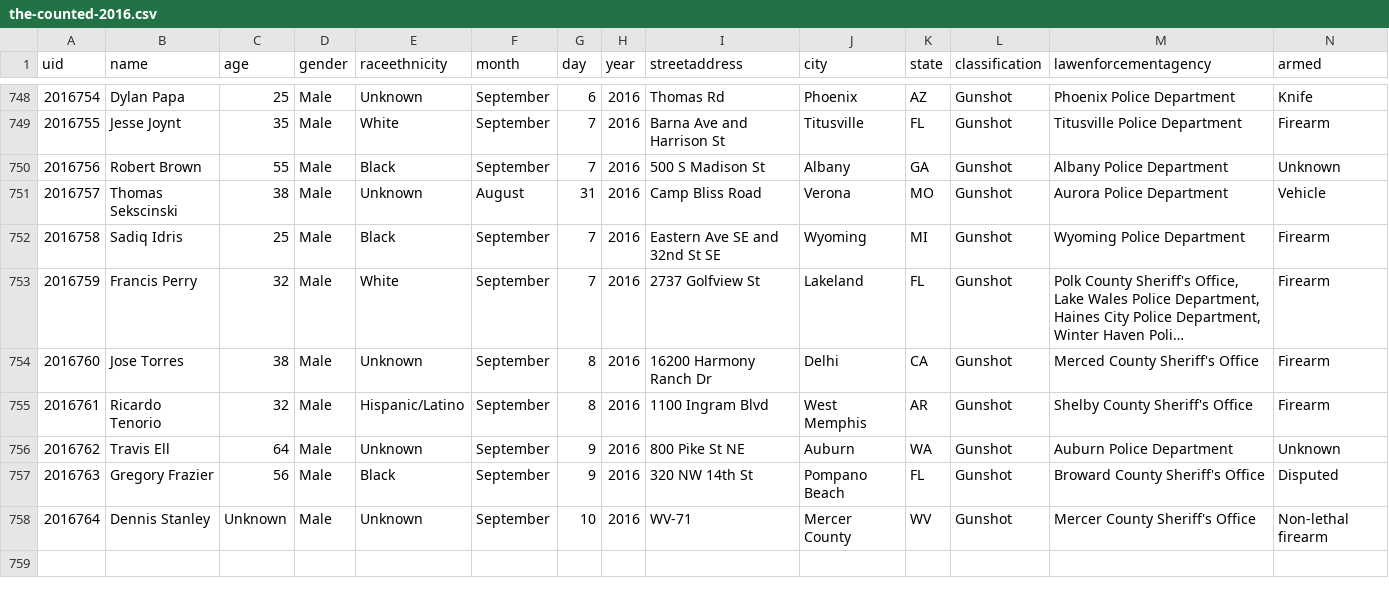
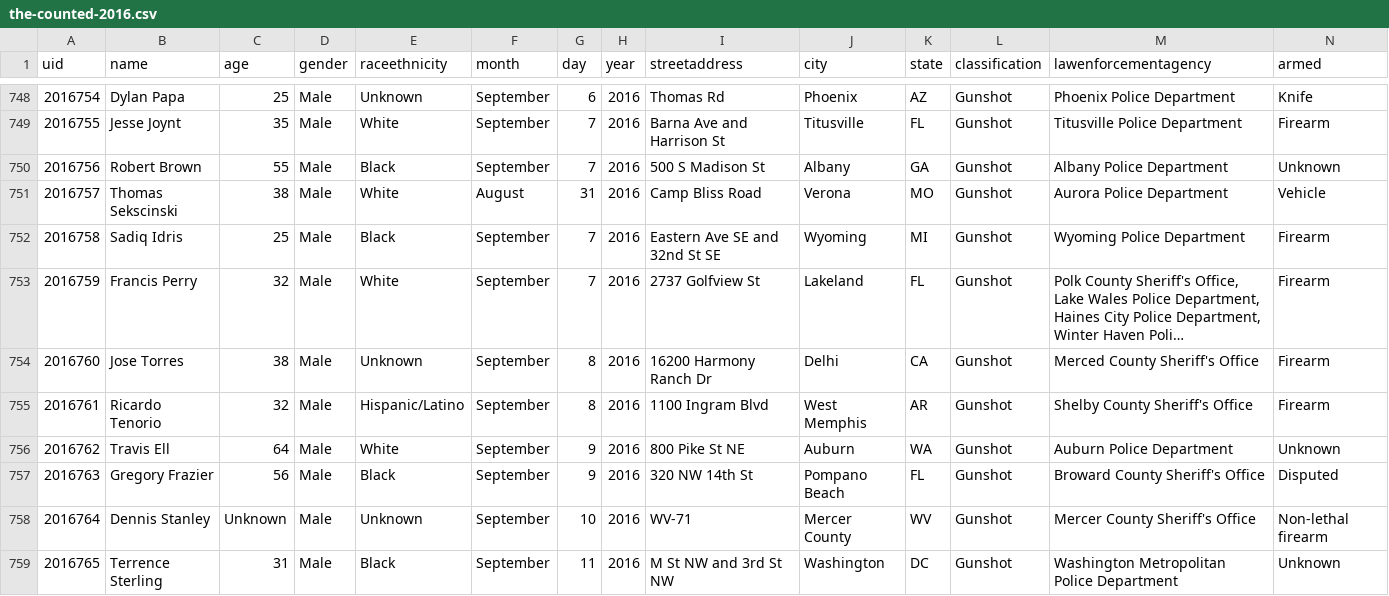
Before and after one commit to tigrevol8888/thecounted, a CSV file: data/the-counted-2016.csv, drawn as a sheet; only a part is shown, gaps mark what is left out; long unchanged cells end in ….

Commit message:
Add Terrence Sterling; update Travis Ell and 1 other

```diff
--- a/data/the-counted-2016.csv
+++ b/data/the-counted-2016.csv
@@ -750,3 +750,3 @@ uid,name,age,gender,raceethnicity,month,day,year,streetaddress,city,state,classi
 "2016756","Robert Brown","55","Male","Black","September","7","2016","500 S Madison St","Albany","GA","Gunshot","Albany Police Department","Unknown"
-"2016757","Thomas Sekscinski","38","Male","Unknown","August","31","2016","Camp Bliss Road","Verona","MO","Gunshot","Aurora Police Department","Vehicle"
+"2016757","Thomas Sekscinski","38","Male","White","August","31","2016","Camp Bliss Road","Verona","MO","Gunshot","Aurora Police Department","Vehicle"
 "2016758","Sadiq Idris","25","Male","Black","September","7","2016","Eastern Ave SE and 32nd St SE","Wyoming","MI","Gunshot","Wyoming Police Department","Firearm"
@@ -755,4 +755,5 @@ uid,name,age,gender,raceethnicity,month,day,year,streetaddress,city,state,classi
 "2016761","Ricardo Tenorio","32","Male","Hispanic/Latino","September","8","2016","1100 Ingram Blvd","West Memphis","AR","Gunshot","Shelby County Sheriff's Office","Firearm"
-"2016762","Travis Ell","64","Male","Unknown","September","9","2016","800 Pike St NE","Auburn","WA","Gunshot","Auburn Police Department","Unknown"
+"2016762","Travis Ell","64","Male","White","September","9","2016","800 Pike St NE","Auburn","WA","Gunshot","Auburn Police Department","Unknown"
 "2016763","Gregory Frazier","56","Male","Black","September","9","2016","320 NW 14th St","Pompano Beach","FL","Gunshot","Broward County Sheriff's Office","Disputed"
 "2016764","Dennis Stanley","Unknown","Male","Unknown","September","10","2016","WV-71","Mercer County","WV","Gunshot","Mercer County Sheriff's Office","Non-lethal firearm"
+"2016765","Terrence Sterling","31","Male","Black","September","11","2016","M St NW and 3rd St NW","Washington","DC","Gunshot","Washington Metropolitan Police Department","Unknown"
```
